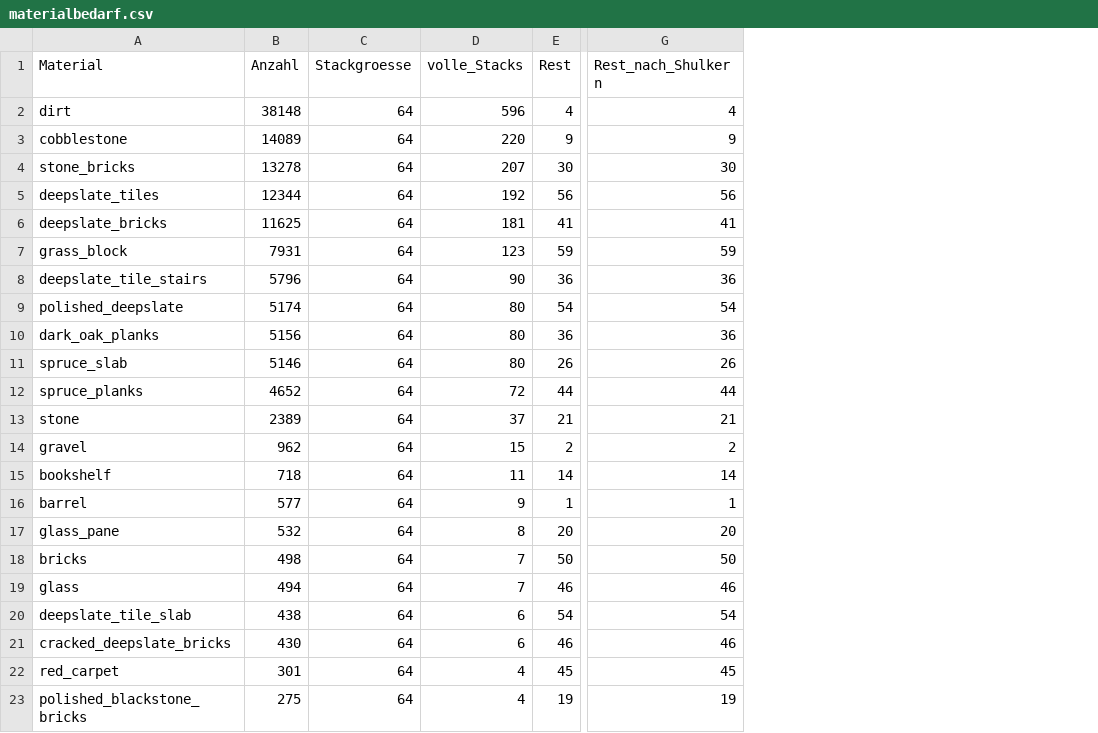
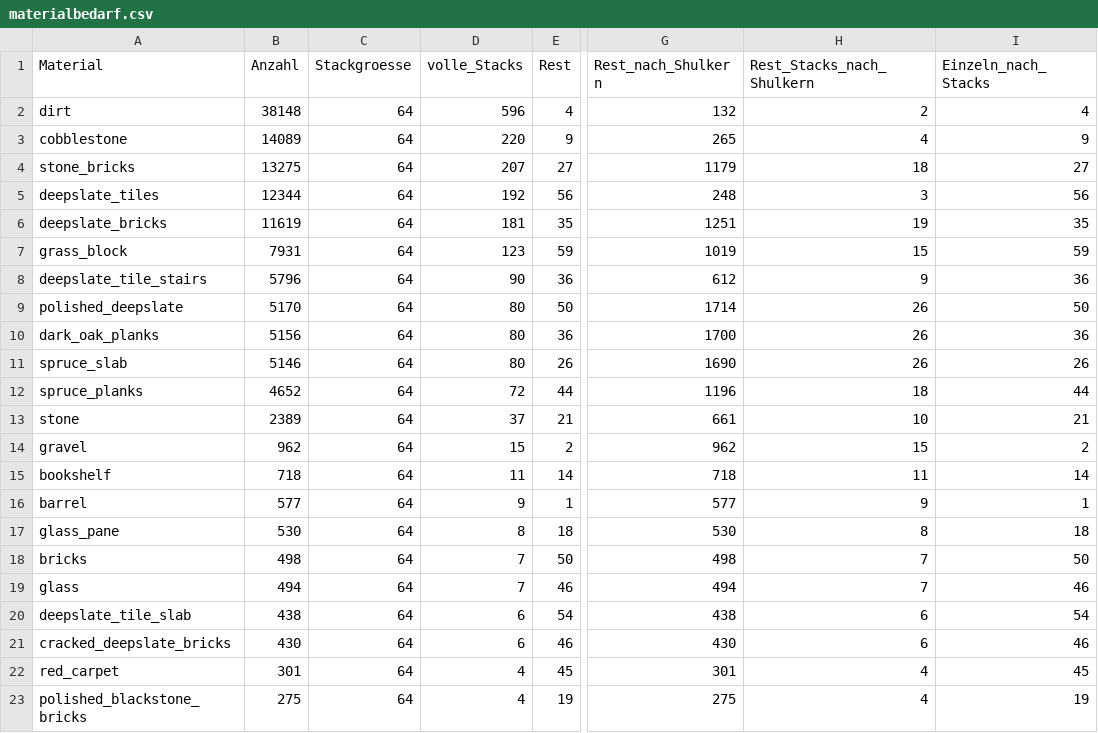
Before and after one commit to 00DerTechniker00/Blackthorn-Estate, a CSV file: materialbedarf.csv, drawn as a sheet; only a part is shown, gaps mark what is left out; the diff covers the shown part only; the diff names each change by its address in the sheet, - before the commit and + after, or states it on an @@ line.

```diff
--- a/materialbedarf.csv
+++ b/materialbedarf.csv
+column H (Rest_Stacks_nach_Shulkern), rows 2-23: 2 | 4 | 18 | 3 | 19 | 15 | 9 | 26 | 26 | 26 | 18 | 10 | 15 | 11 | 9 | 8 | 7 | 7 | 6 | 6 | 4 | 4
+column I (Einzeln_nach_Stacks), rows 2-23: 4 | 9 | 27 | 56 | 35 | 59 | 36 | 50 | 36 | 26 | 44 | 21 | 2 | 14 | 1 | 18 | 50 | 46 | 54 | 46 | 45 | 19
-G2 (Rest_nach_Shulkern): 4
+G2 (Rest_nach_Shulkern): 132
-G3 (Rest_nach_Shulkern): 9
+G3 (Rest_nach_Shulkern): 265
-B4 (Anzahl): 13278
+B4 (Anzahl): 13275
-E4 (Rest): 30
+E4 (Rest): 27
-G4 (Rest_nach_Shulkern): 30
+G4 (Rest_nach_Shulkern): 1179
-G5 (Rest_nach_Shulkern): 56
+G5 (Rest_nach_Shulkern): 248
-B6 (Anzahl): 11625
+B6 (Anzahl): 11619
-E6 (Rest): 41
+E6 (Rest): 35
-G6 (Rest_nach_Shulkern): 41
+G6 (Rest_nach_Shulkern): 1251
-G7 (Rest_nach_Shulkern): 59
+G7 (Rest_nach_Shulkern): 1019
-G8 (Rest_nach_Shulkern): 36
+G8 (Rest_nach_Shulkern): 612
-B9 (Anzahl): 5174
+B9 (Anzahl): 5170
-E9 (Rest): 54
+E9 (Rest): 50
-G9 (Rest_nach_Shulkern): 54
+G9 (Rest_nach_Shulkern): 1714
-G10 (Rest_nach_Shulkern): 36
+G10 (Rest_nach_Shulkern): 1700
-G11 (Rest_nach_Shulkern): 26
+G11 (Rest_nach_Shulkern): 1690
-G12 (Rest_nach_Shulkern): 44
+G12 (Rest_nach_Shulkern): 1196
-G13 (Rest_nach_Shulkern): 21
+G13 (Rest_nach_Shulkern): 661
-G14 (Rest_nach_Shulkern): 2
+G14 (Rest_nach_Shulkern): 962
-G15 (Rest_nach_Shulkern): 14
+G15 (Rest_nach_Shulkern): 718
-G16 (Rest_nach_Shulkern): 1
+G16 (Rest_nach_Shulkern): 577
-B17 (Anzahl): 532
+B17 (Anzahl): 530
-E17 (Rest): 20
+E17 (Rest): 18
-G17 (Rest_nach_Shulkern): 20
+G17 (Rest_nach_Shulkern): 530
-G18 (Rest_nach_Shulkern): 50
+G18 (Rest_nach_Shulkern): 498
-G19 (Rest_nach_Shulkern): 46
+G19 (Rest_nach_Shulkern): 494
-G20 (Rest_nach_Shulkern): 54
+G20 (Rest_nach_Shulkern): 438
-G21 (Rest_nach_Shulkern): 46
+G21 (Rest_nach_Shulkern): 430
-G22 (Rest_nach_Shulkern): 45
+G22 (Rest_nach_Shulkern): 301
-G23 (Rest_nach_Shulkern): 19
+G23 (Rest_nach_Shulkern): 275
```
Also changed, not shown: 1 added row, 1 removed row and 51 edited cells elsewhere in this file, freiraeume_5.25.csv, materialbedarf_baugruppen.csv, 33 other files.
